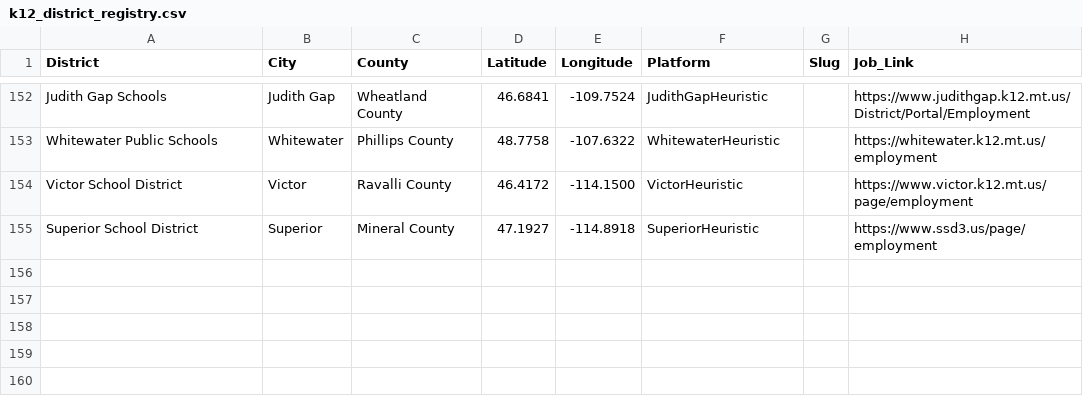
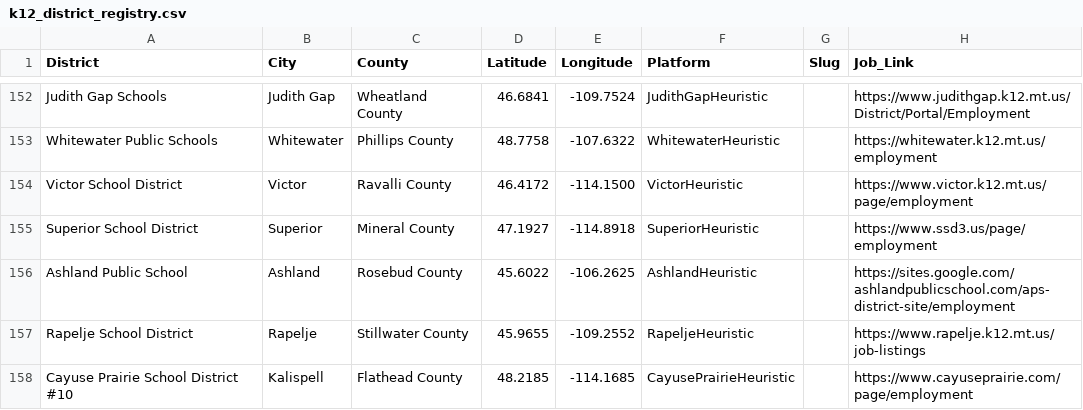
Before and after one commit to bostickmike/Montana-Education-Jobs-Dashboard, a CSV file: k12_district_registry.csv, drawn as a sheet; only a part is shown, gaps mark what is left out; the diff names each change by its address in the sheet, - before the commit and + after, or states it on an @@ line.

Commit message:
Add direct district scrapers for Ashland, Rapelje, and Cayuse Prairie (Batch 10)
- Add Ashland Public School (AshlandHeuristic, Google Sites)
- Add Rapelje School District (RapeljeHeuristic, ParentSquare)
- Add Cayuse Prairie School District #10 (CayusePrairieHeuristic, Apptegy)
- Register districts in k12_district_registry.csv (total coverage: 157 districts)
- Wire scrapers into Mt_ED_Jobs.Rmd and misc_district_scrapers.R
- Add HTML fixtures with sanitized API keys
- Add unit tests in test-misc-district-scrapers.R and test-salary-scrapers.R
- Update .github/copilot-allowlist.txt and DISTRICT_BACKLOG.md

```diff
--- a/k12_district_registry.csv
+++ b/k12_district_registry.csv
+row 156: Ashland Public School | Ashland | Rosebud County | 45.6022 | -106.2625 | AshlandHeuristic |  | https://sites.google.com/ashlandpublicschool.com/aps-district-site/employment
+row 157: Rapelje School District | Rapelje | Stillwater County | 45.9655 | -109.2552 | RapeljeHeuristic |  | https://www.rapelje.k12.mt.us/job-listings
+row 158: Cayuse Prairie School District #10 | Kalispell | Flathead County | 48.2185 | -114.1685 | CayusePrairieHeuristic |  | https://www.cayuseprairie.com/page/employment
```
Also changed, not shown: 9 other files.
